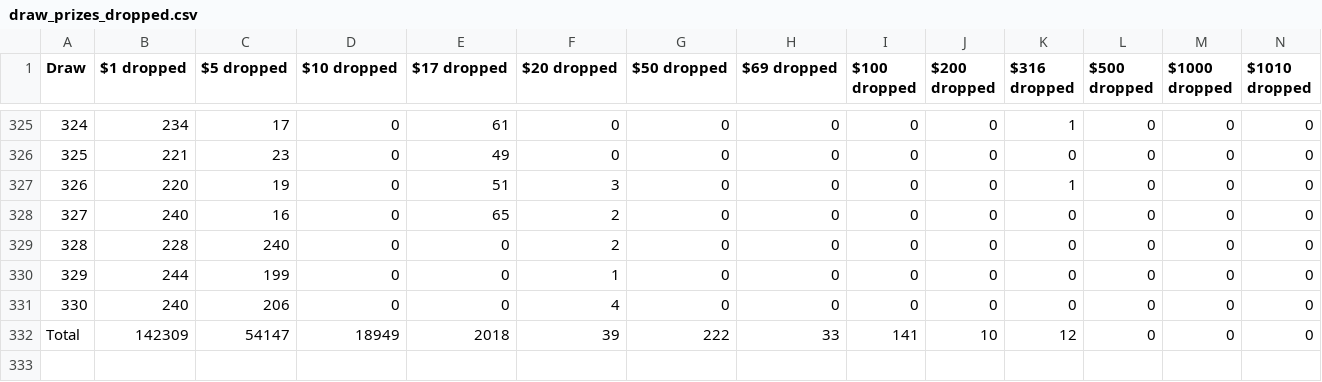
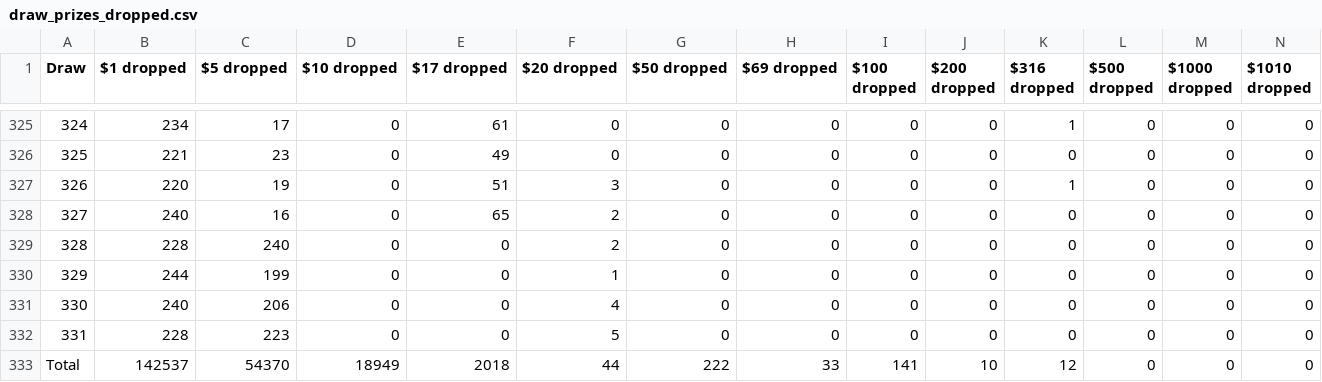
Before and after one commit to drcpu-github/pooltogether-v4-brownie, a CSV file: data/draw_prizes_dropped.csv, drawn as a sheet; only a part is shown, gaps mark what is left out; addresses are those after the commit; rows hold the shown columns only; the diff names each change by its address in the sheet, - before the commit and + after, or states it on an @@ line.

```diff
--- a/data/draw_prizes_dropped.csv
+++ b/data/draw_prizes_dropped.csv
+row 332: 331 | 228 | 223 | 0 | 0 | 5 | 0 | 0 | 0 | 0 | 0 | 0 | 0 | 0
-B333 ($1 dropped): 142309
+B333 ($1 dropped): 142537
-C333 ($5 dropped): 54147
+C333 ($5 dropped): 54370
-F333 ($20 dropped): 39
+F333 ($20 dropped): 44
```
Also changed, not shown: data/draw_amounts.csv, data/draw_prizes_claimable.csv, 15 other files.
